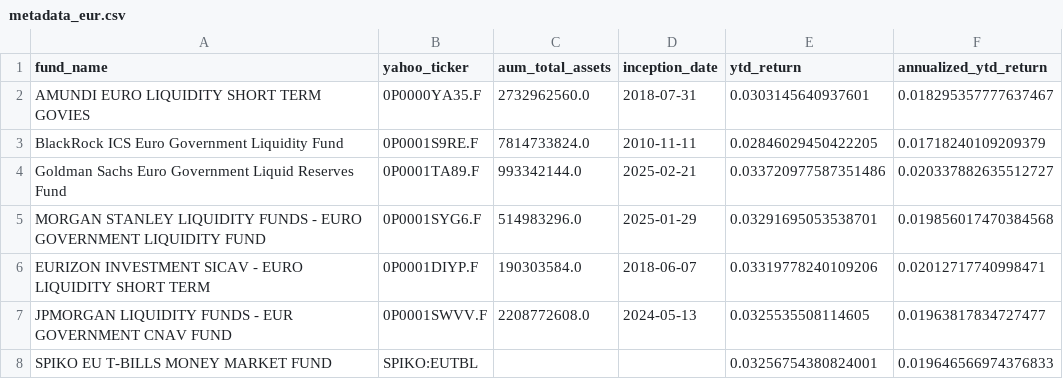
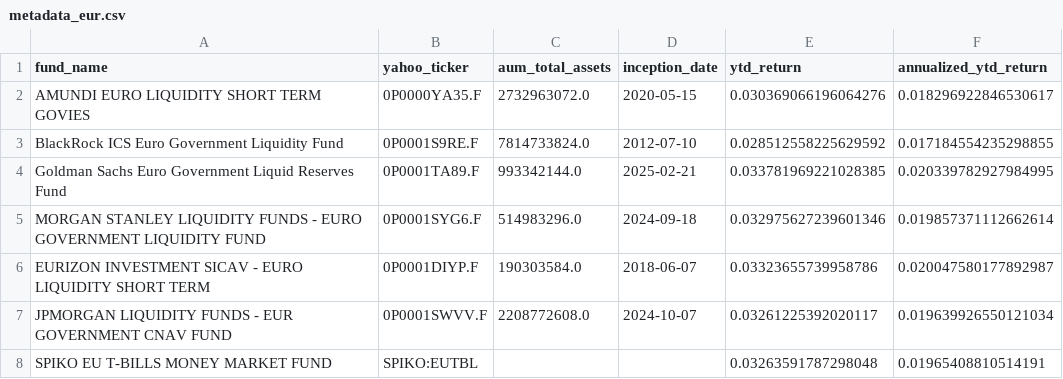
Before and after one commit to Walbrex31/daily-nav, a CSV file: metadata_eur.csv, drawn as a sheet.

```diff
--- a/metadata_eur.csv
+++ b/metadata_eur.csv
@@ -1,8 +1,8 @@
 fund_name,yahoo_ticker,aum_total_assets,inception_date,ytd_return,annualized_ytd_return
-AMUNDI EURO LIQUIDITY SHORT TERM GOVIES,0P0000YA35.F,2732962560.0,2018-07-31,0.0303145640937601,0.018295357777637467
-BlackRock ICS Euro Government Liquidity Fund,0P0001S9RE.F,7814733824.0,2010-11-11,0.02846029450422205,0.01718240109209379
-Goldman Sachs Euro Government Liquid Reserves Fund,0P0001TA89.F,993342144.0,2025-02-21,0.033720977587351486,0.020337882635512727
-MORGAN STANLEY LIQUIDITY FUNDS - EURO GOVERNMENT LIQUIDITY FUND,0P0001SYG6.F,514983296.0,2025-01-29,0.03291695053538701,0.019856017470384568
-EURIZON INVESTMENT SICAV - EURO LIQUIDITY SHORT TERM,0P0001DIYP.F,190303584.0,2018-06-07,0.03319778240109206,0.02012717740998471
-JPMORGAN LIQUIDITY FUNDS - EUR GOVERNMENT CNAV FUND,0P0001SWVV.F,2208772608.0,2024-05-13,0.0325535508114605,0.01963817834727477
-SPIKO EU T-BILLS MONEY MARKET FUND,SPIKO:EUTBL,,,0.03256754380824001,0.019646566974376833
+AMUNDI EURO LIQUIDITY SHORT TERM GOVIES,0P0000YA35.F,2732963072.0,2020-05-15,0.030369066196064276,0.018296922846530617
+BlackRock ICS Euro Government Liquidity Fund,0P0001S9RE.F,7814733824.0,2012-07-10,0.028512558225629592,0.017184554235298855
+Goldman Sachs Euro Government Liquid Reserves Fund,0P0001TA89.F,993342144.0,2025-02-21,0.033781969221028385,0.020339782927984995
+MORGAN STANLEY LIQUIDITY FUNDS - EURO GOVERNMENT LIQUIDITY FUND,0P0001SYG6.F,514983296.0,2024-09-18,0.032975627239601346,0.019857371112662614
+EURIZON INVESTMENT SICAV - EURO LIQUIDITY SHORT TERM,0P0001DIYP.F,190303584.0,2018-06-07,0.03323655739958786,0.020047580177892987
+JPMORGAN LIQUIDITY FUNDS - EUR GOVERNMENT CNAV FUND,0P0001SWVV.F,2208772608.0,2024-10-07,0.03261225392020117,0.019639926550121034
+SPIKO EU T-BILLS MONEY MARKET FUND,SPIKO:EUTBL,,,0.03263591787298048,0.01965408810514191
```
Also changed, not shown: metadata_usd.csv, nav_eur.csv, 3 other files.
